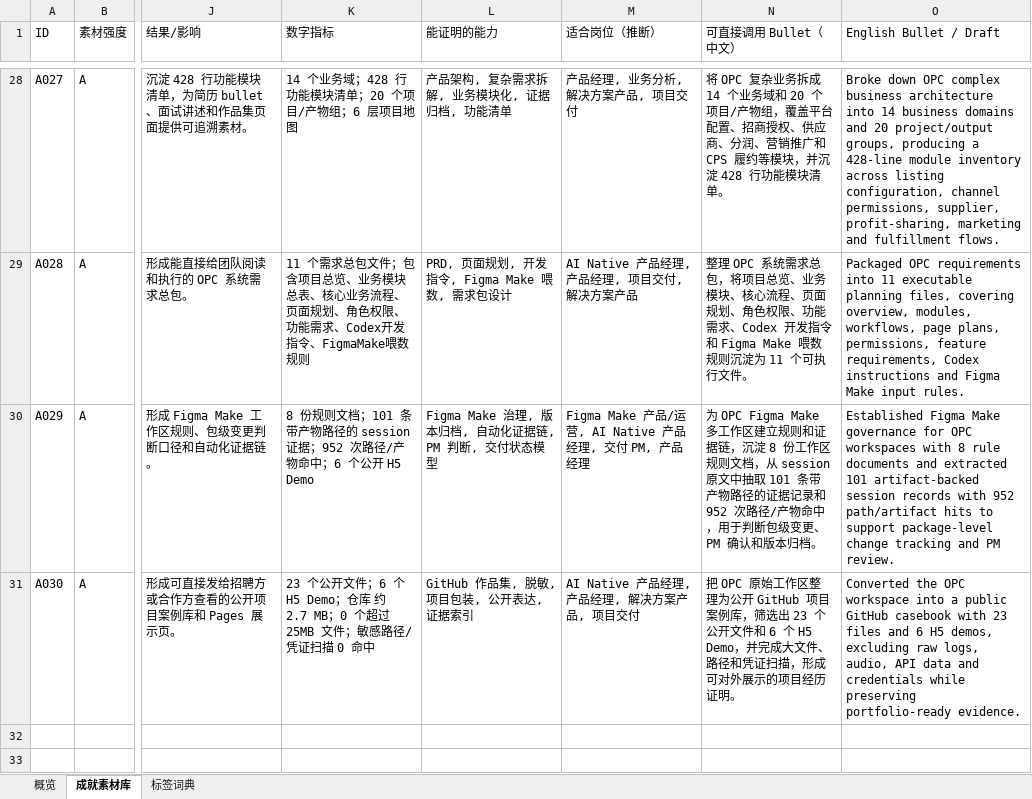
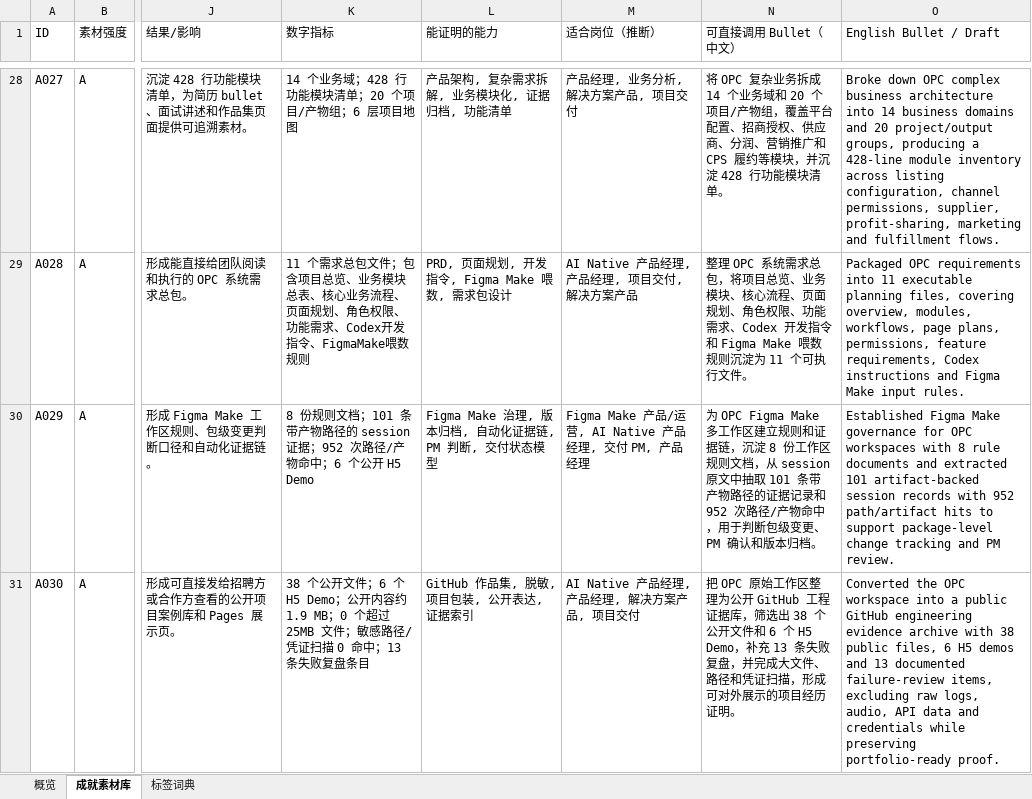
Before and after one commit to zixuouoscaroliver/opc-project-casebook, an Excel workbook: resume-assets/achievement-library-public.xlsx, sheet 成就素材库, drawn as a sheet; only a part is shown, gaps mark what is left out; values as stored, in another font and other column widths than the file's, no borders; the diff names each change by its address in the sheet, - before the commit and + after, or states it on an @@ line.

Commit message:
Expand engineering evidence archive

```diff
--- a/resume-assets/achievement-library-public.xlsx (sheet 成就素材库)
+++ b/resume-assets/achievement-library-public.xlsx (sheet 成就素材库)
-K31 (数字指标): 23 个公开文件；6 个 H5 Demo；仓库 约 2.7 MB；0 个超过 25MB 文件；敏感路径/凭证扫描 0 命中
+K31 (数字指标): 38 个公开文件；6 个 H5 Demo；公开内容约 1.9 MB；0 个超过 25MB 文件；敏感路径/凭证扫描 0 命中；13 条失败复盘条目
-N31 (可直接调用 Bullet（中文）): …公开 GitHub 项目案例库，筛选出 23 个公开文件和 6 个 H5 Demo，并完成…
+N31 (可直接调用 Bullet（中文）): …公开 GitHub 工程证据库，筛选出 38 个公开文件和 6 个 H5 Demo，补充 13 条失败复盘，并完成…
-O31 (English Bullet / Draft): …public GitHub casebook with 23 files and 6 H5 demos, excluding raw logs, audio, API data and credentials while preserving portfolio-ready evidence.
+O31 (English Bullet / Draft): …public GitHub engineering evidence archive with 38 public files, 6 H5 demos and 13 documented failure-review items, excluding raw logs, audio, API data and credentials while preserving portfolio-ready proof.
```
Also changed, not shown: 19 other files.
